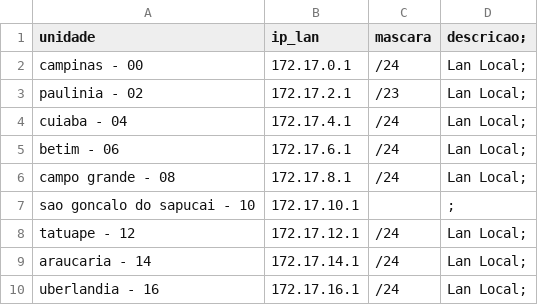
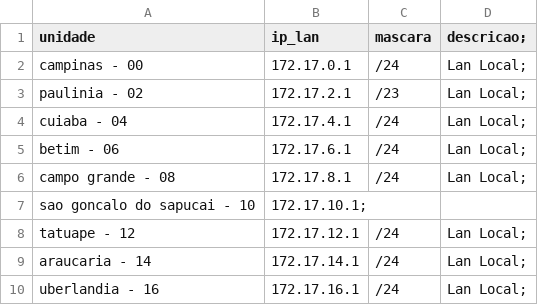
Before and after one commit to luyzim/HubM7, a CSV file: data/ips_RoyalFic.csv, drawn as a sheet; only a part is shown.

```diff
--- a/data/ips_RoyalFic.csv
+++ b/data/ips_RoyalFic.csv
@@ -6,3 +6,3 @@ betim - 06,172.17.6.1,/24,Lan Local;
 campo grande - 08,172.17.8.1,/24,Lan Local;
-sao goncalo do sapucai - 10,172.17.10.1,,;
+sao goncalo do sapucai - 10,172.17.10.1;
 tatuape - 12,172.17.12.1,/24,Lan Local;
```
Also changed, not shown: 20 other files.
